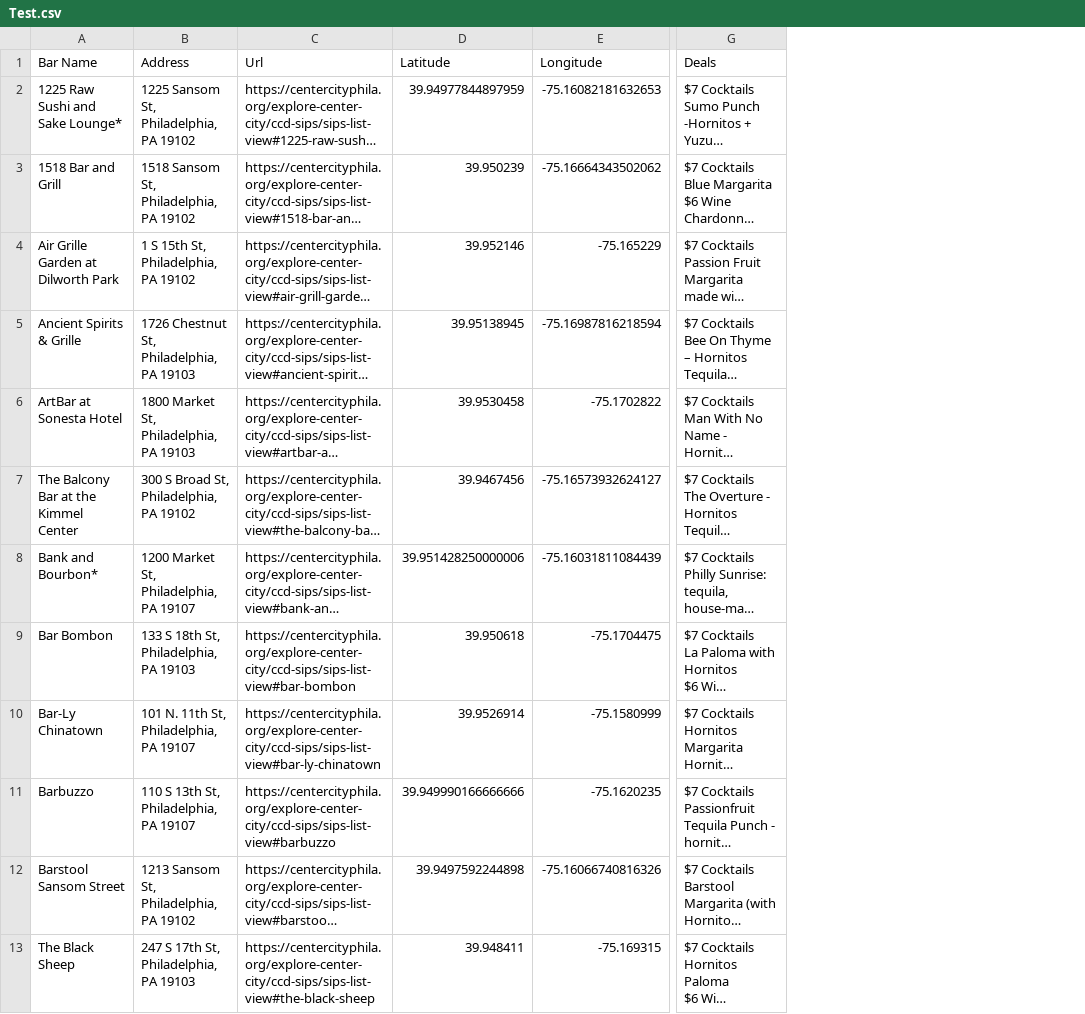
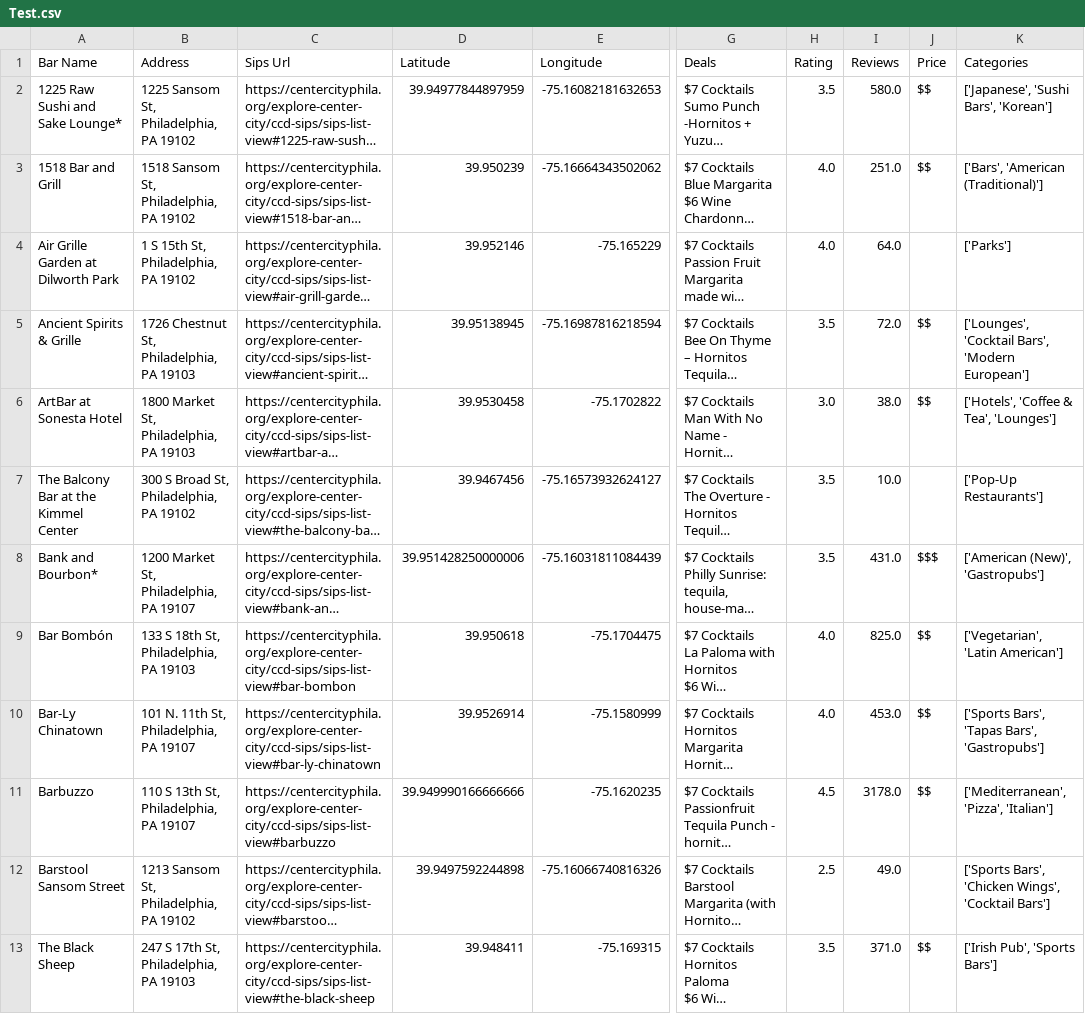
Before and after one commit to LouieR3/Philly-Happy-Hour-Map, a CSV file: Test.csv, drawn as a sheet; only a part is shown, gaps mark what is left out; long unchanged cells end in …; the diff covers the shown part only; the diff names each change by its address in the sheet, - before the commit and + after, or states it on an @@ line.

```diff
--- a/Test.csv
+++ b/Test.csv
+column H (Rating), rows 2-13: 3.5 | 4.0 | 4.0 | 3.5 | 3.0 | 3.5 | 3.5 | 4.0 | 4.0 | 4.5 | 2.5 | 3.5
+column I (Reviews), rows 2-13: 580.0 | 251.0 | 64.0 | 72.0 | 38.0 | 10.0 | 431.0 | 825.0 | 453.0 | 3178.0 | 49.0 | 371.0
+column J (Price), rows 2-13: $$ | $$ |  | $$ | $$ |  | $$$ | $$ | $$ | $$ |  | $$
+column K (Categories), rows 2-13: ['Japanese', 'Sushi Bars', 'Korean'] | ['Bars', 'American (Traditional)'] | ['Parks'] | ['Lounges', 'Cocktail Bars', 'Modern European'] | ['Hotels', 'Coffee & Tea', 'Lounges'] | ['Pop-Up Restaurants'] | ['American (New)', 'Gastropubs'] | ['Vegetarian', 'Latin American'] | ['Sports Bars', 'Tapas Bars', 'Gastropubs'] | ['Mediterranean', 'Pizza', 'Italian'] | ['Sports Bars', 'Chicken Wings', 'Cocktail Bars'] | ['Irish Pub', 'Sports Bars']
-C1: Url
+C1: Sips Url
-A9 (Bar Name): Bar Bombon
+A9 (Bar Name): Bar Bombón
```
Also changed, not shown: 13 edited cells elsewhere in this file, AllSipsLocations.csv, Test2.csv, 16 other files.
